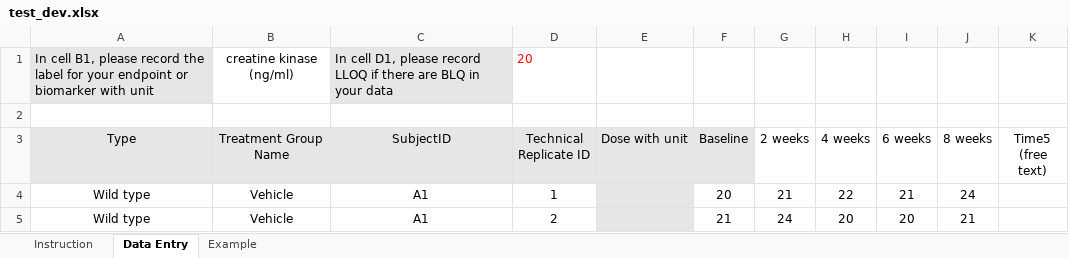
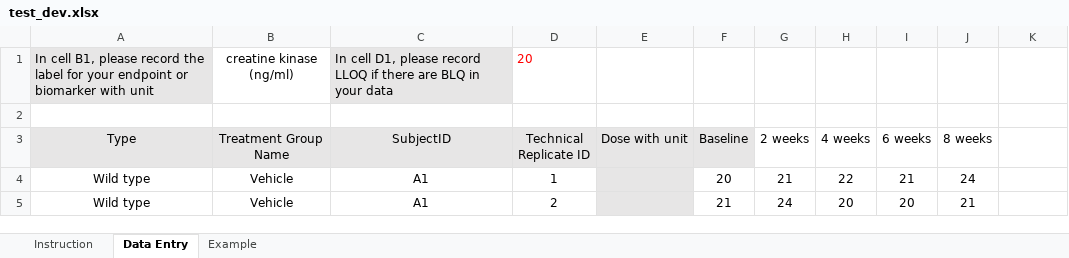
Before and after one commit to fdrennan/bmrn-test, an Excel workbook: test_dev.xlsx, sheet Data Entry, drawn as a sheet; only a part is shown; values as stored, in another font and other column widths than the file's, no borders; the diff names each change by its address in the sheet, - before the commit and + after, or states it on an @@ line.

```diff
--- a/test_dev.xlsx (sheet Data Entry)
+++ b/test_dev.xlsx (sheet Data Entry)
-K3: Time5 (free text)
+K3: (empty)
```
Also changed, not shown: sheet Example, 1 other file.
